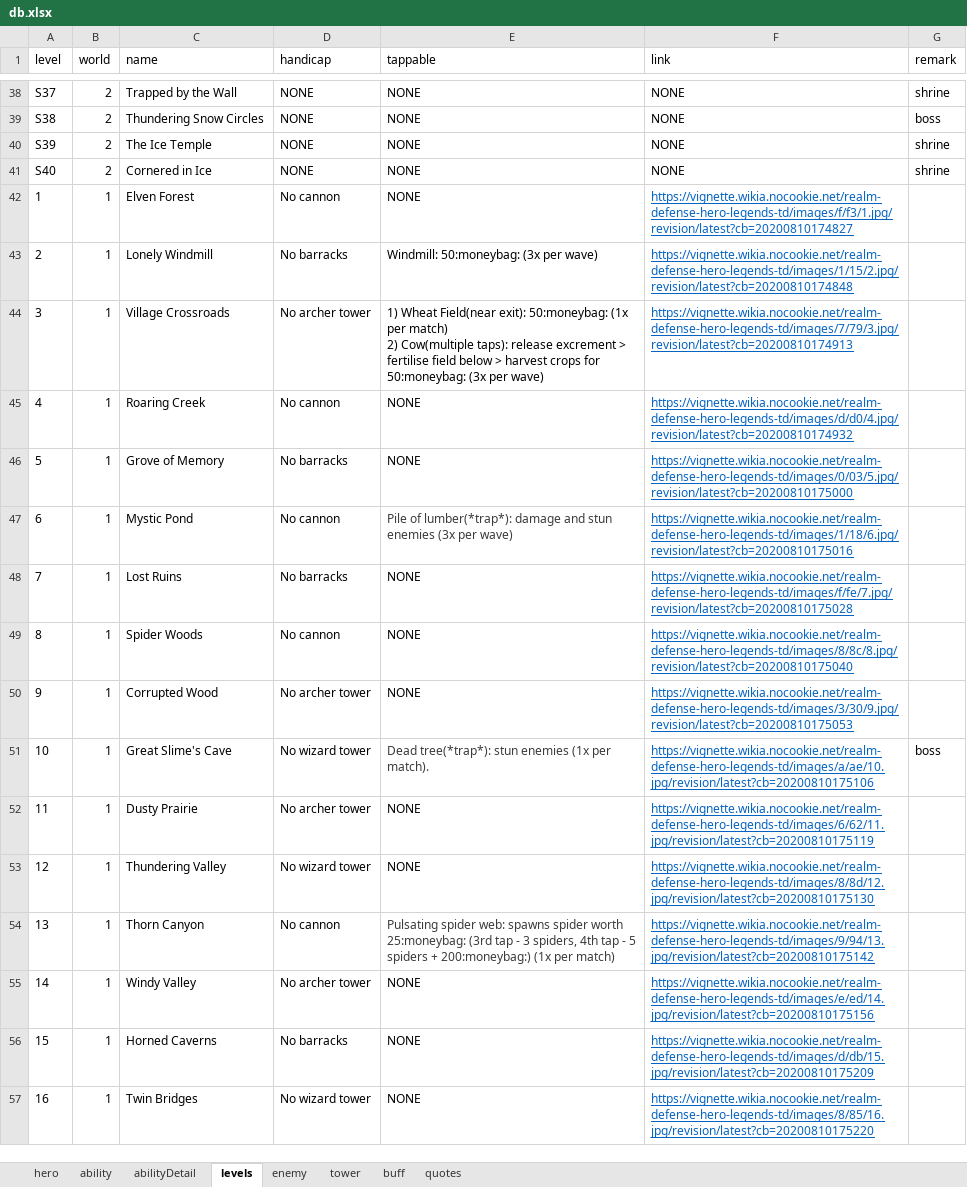
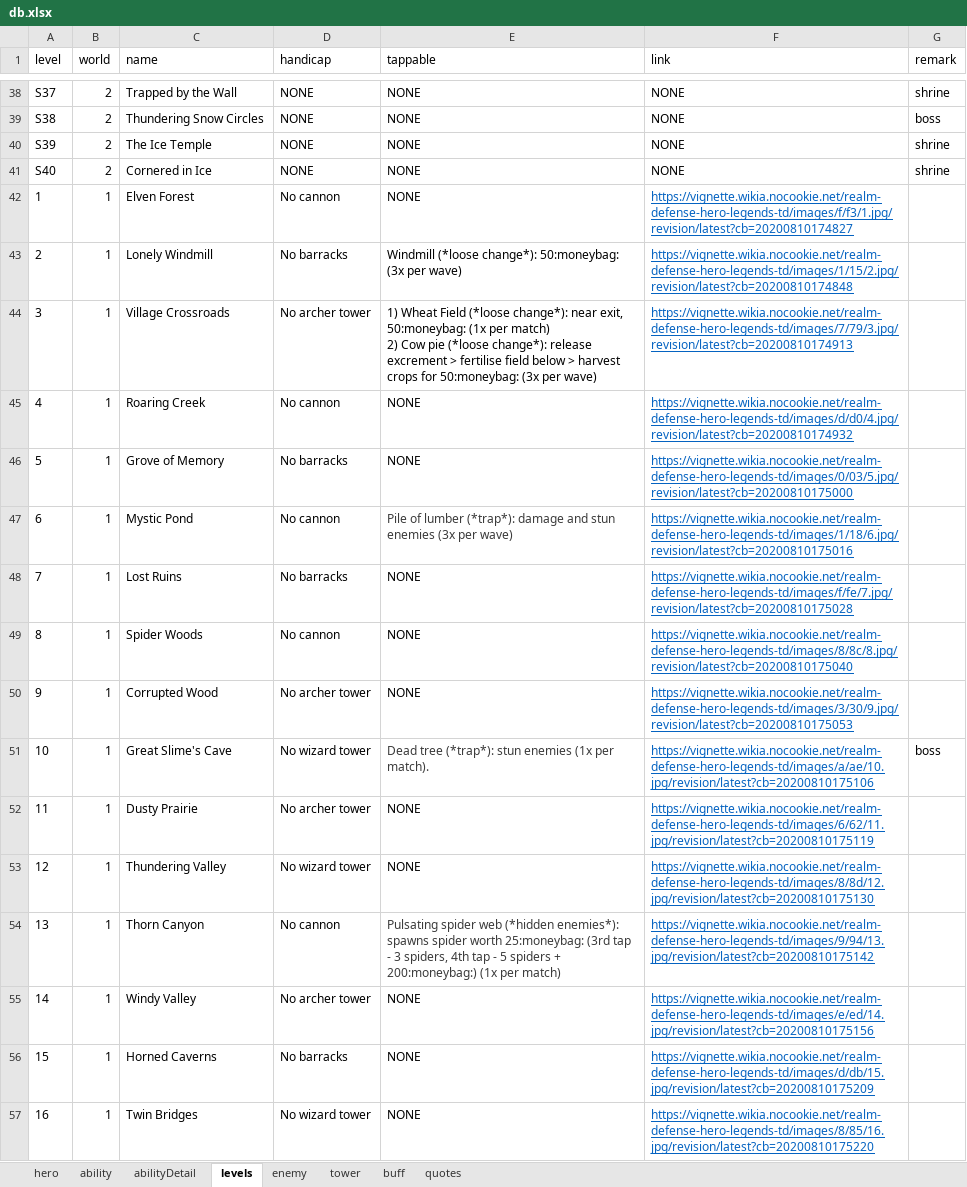
Before and after one commit to AlexP55/CyraBot, an Excel workbook: db/db.xlsx, sheet levels, drawn as a sheet; only a part is shown, gaps mark what is left out; values as stored, in another font and other column widths than the file's, no borders; ↵ is a line break in a cell; the diff covers the shown part only; the diff names each change by its address in the sheet, - before the commit and + after, or states it on an @@ line.

Commit message:
db level tappable update

```diff
--- a/db/db.xlsx (sheet levels)
+++ b/db/db.xlsx (sheet levels)
-E43 (tappable): Windmill: 50:moneybag: (3x per wave)
+E43 (tappable): Windmill (*loose change*): 50:moneybag: (3x per wave)
-E44 (tappable): 1) Wheat Field(near exit): 50:moneybag: (1x per match) ↵ 2) Cow(multiple taps): release excrement…
+E44 (tappable): 1) Wheat Field (*loose change*): near exit, 50:moneybag: (1x per match) ↵ 2) Cow pie (*loose change*): release excrement…
-E47 (tappable): Pile of lumber(*trap*): damage and…
+E47 (tappable): Pile of lumber (*trap*): damage and…
-E51 (tappable): Dead tree(*trap*): stun enemies…
+E51 (tappable): Dead tree (*trap*): stun enemies…
-E54 (tappable): Pulsating spider web: spawns spider…
+E54 (tappable): Pulsating spider web (*hidden enemies*): spawns spider…
```
Also changed, not shown: 15 edited cells elsewhere in this sheet.
